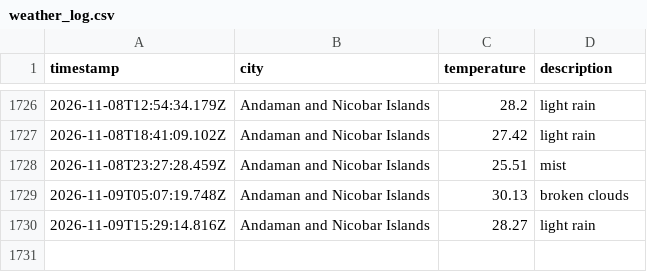
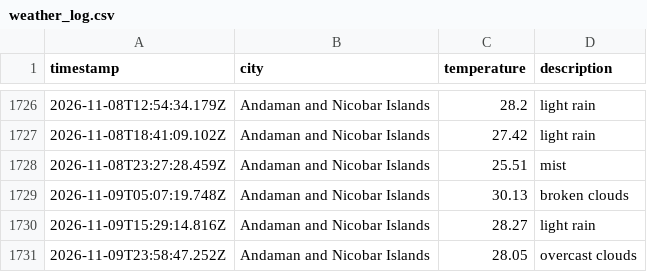
Before and after one commit to dougthenugget21/Weather-App-JS, a CSV file: data/weather_log.csv, drawn as a sheet; only a part is shown, gaps mark what is left out.

```diff
--- a/data/weather_log.csv
+++ b/data/weather_log.csv
@@ -1730 +1730,2 @@ timestamp,city,temperature,description
 2026-11-09T15:29:14.816Z,Andaman and Nicobar Islands,28.27,light rain
+2026-11-09T23:58:47.252Z,Andaman and Nicobar Islands,28.05,overcast clouds
```
Also changed, not shown: 1 other file.
